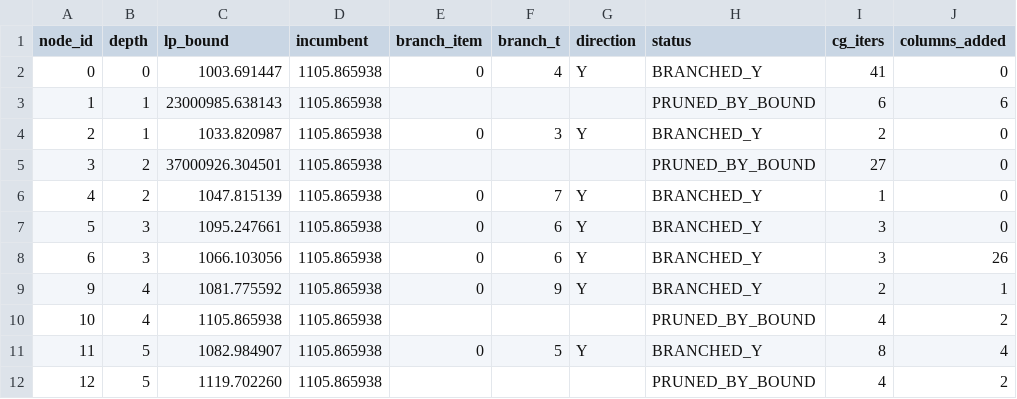
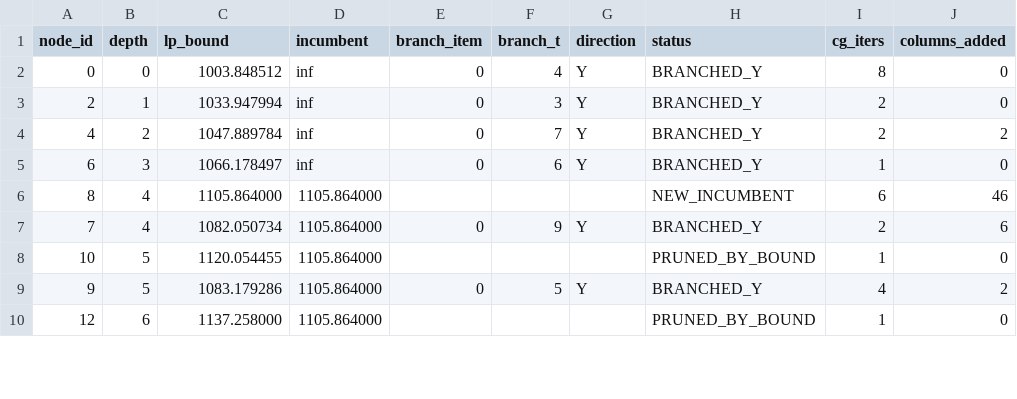
Before and after one commit to Egecan33/MultiItemPerishability, a CSV file: bnp_dp_results/bnp_nodes.csv, drawn as a sheet; only a part is shown; the diff covers the shown part only.

```diff
--- a/bnp_dp_results/bnp_nodes.csv
+++ b/bnp_dp_results/bnp_nodes.csv
@@ -1,12 +1,10 @@
 node_id,depth,lp_bound,incumbent,branch_item,branch_t,direction,status,cg_iters,columns_added
-0,0,1003.691447,1105.865938,0,4,Y,BRANCHED_Y,41,0
-1,1,23000985.638143,1105.865938,,,,PRUNED_BY_BOUND,6,6
-2,1,1033.820987,1105.865938,0,3,Y,BRANCHED_Y,2,0
-3,2,37000926.304501,1105.865938,,,,PRUNED_BY_BOUND,27,0
-4,2,1047.815139,1105.865938,0,7,Y,BRANCHED_Y,1,0
-5,3,1095.247661,1105.865938,0,6,Y,BRANCHED_Y,3,0
-6,3,1066.103056,1105.865938,0,6,Y,BRANCHED_Y,3,26
-9,4,1081.775592,1105.865938,0,9,Y,BRANCHED_Y,2,1
-10,4,1105.865938,1105.865938,,,,PRUNED_BY_BOUND,4,2
-11,5,1082.984907,1105.865938,0,5,Y,BRANCHED_Y,8,4
-12,5,1119.702260,1105.865938,,,,PRUNED_BY_BOUND,4,2
+0,0,1003.848512,inf,0,4,Y,BRANCHED_Y,8,0
+2,1,1033.947994,inf,0,3,Y,BRANCHED_Y,2,0
+4,2,1047.889784,inf,0,7,Y,BRANCHED_Y,2,2
+6,3,1066.178497,inf,0,6,Y,BRANCHED_Y,1,0
+8,4,1105.864000,1105.864000,,,,NEW_INCUMBENT,6,46
+7,4,1082.050734,1105.864000,0,9,Y,BRANCHED_Y,2,6
+10,5,1120.054455,1105.864000,,,,PRUNED_BY_BOUND,1,0
+9,5,1083.179286,1105.864000,0,5,Y,BRANCHED_Y,4,2
+12,6,1137.258000,1105.864000,,,,PRUNED_BY_BOUND,1,0
```
Also changed, not shown: 5 added rows, 3 removed rows and 12 edited cells elsewhere in this file, bnp_dp_results/bnp_cg_iters.csv, 22 other files.
